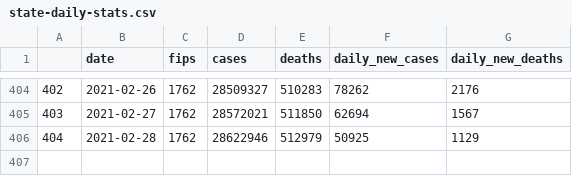
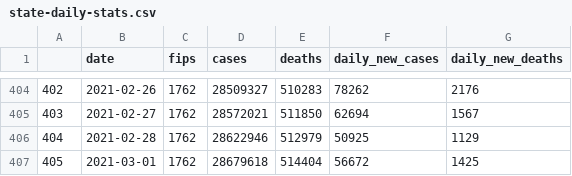
Before and after one commit to CCom20/covid-ml-application, a CSV file: data/state-daily-stats.csv, drawn as a sheet; only a part is shown, gaps mark what is left out; the diff names each change by its address in the sheet, - before the commit and + after, or states it on an @@ line.

```diff
--- a/data/state-daily-stats.csv
+++ b/data/state-daily-stats.csv
+row 407: 405 | 2021-03-01 | 1762 | 28679618 | 514404 | 56672 | 1425
```
Also changed, not shown: data/cdc-vaccine-data.csv, data/us-covid-data.csv, 7 other files.
